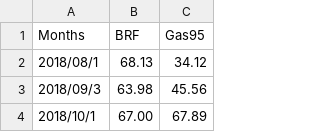
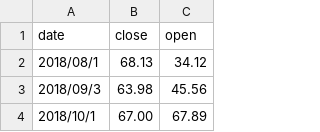
Before and after one commit to k22949706/-, a CSV file: data2.csv, drawn as a sheet; only a part is shown; removed rows and columns are numbered as before the commit, all else as after; the diff names each change by its address in the sheet, - before the commit and + after, or states it on an @@ line.

Commit message:
Add files via upload

```diff
--- a/data2.csv
+++ b/data2.csv
-row 1: Months | BRF | Gas95
+row 1: date | close | open
```
